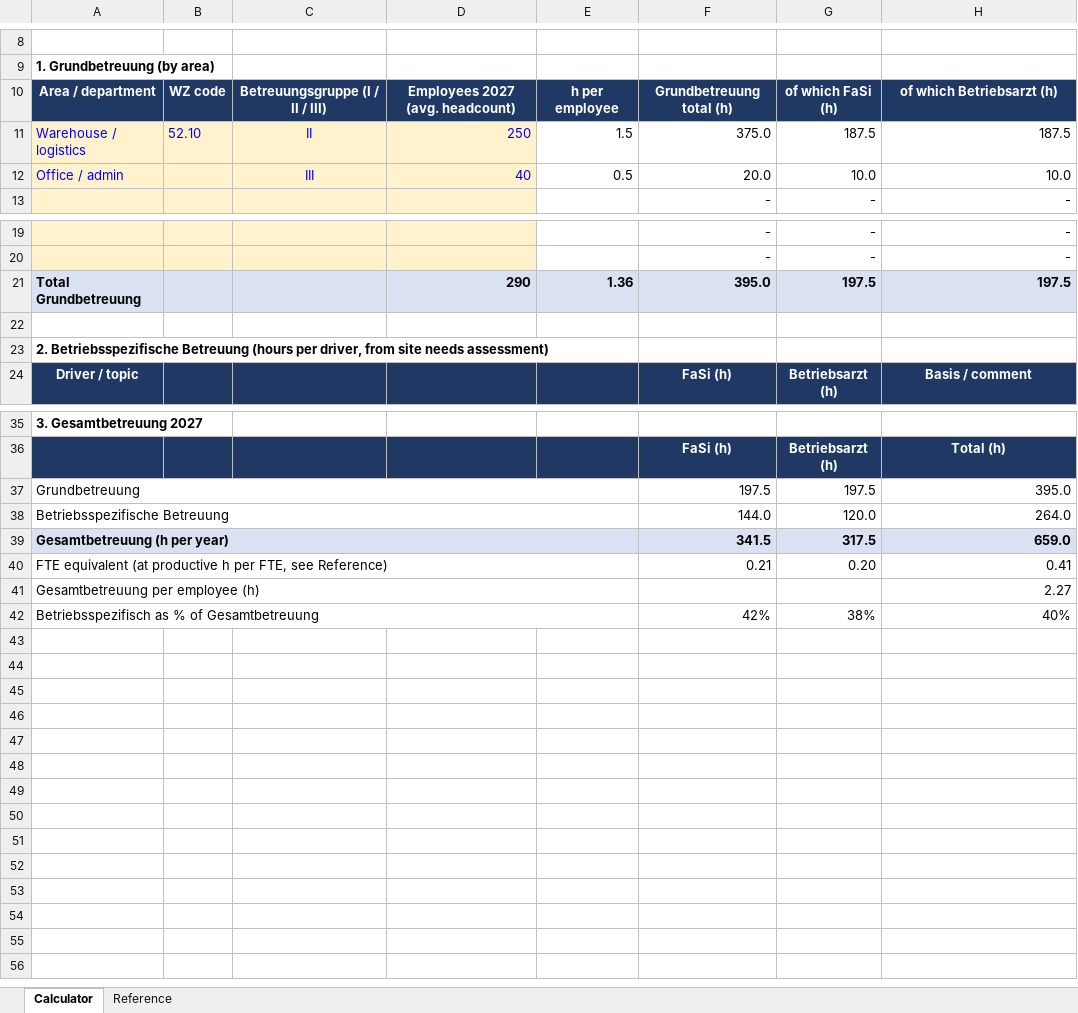
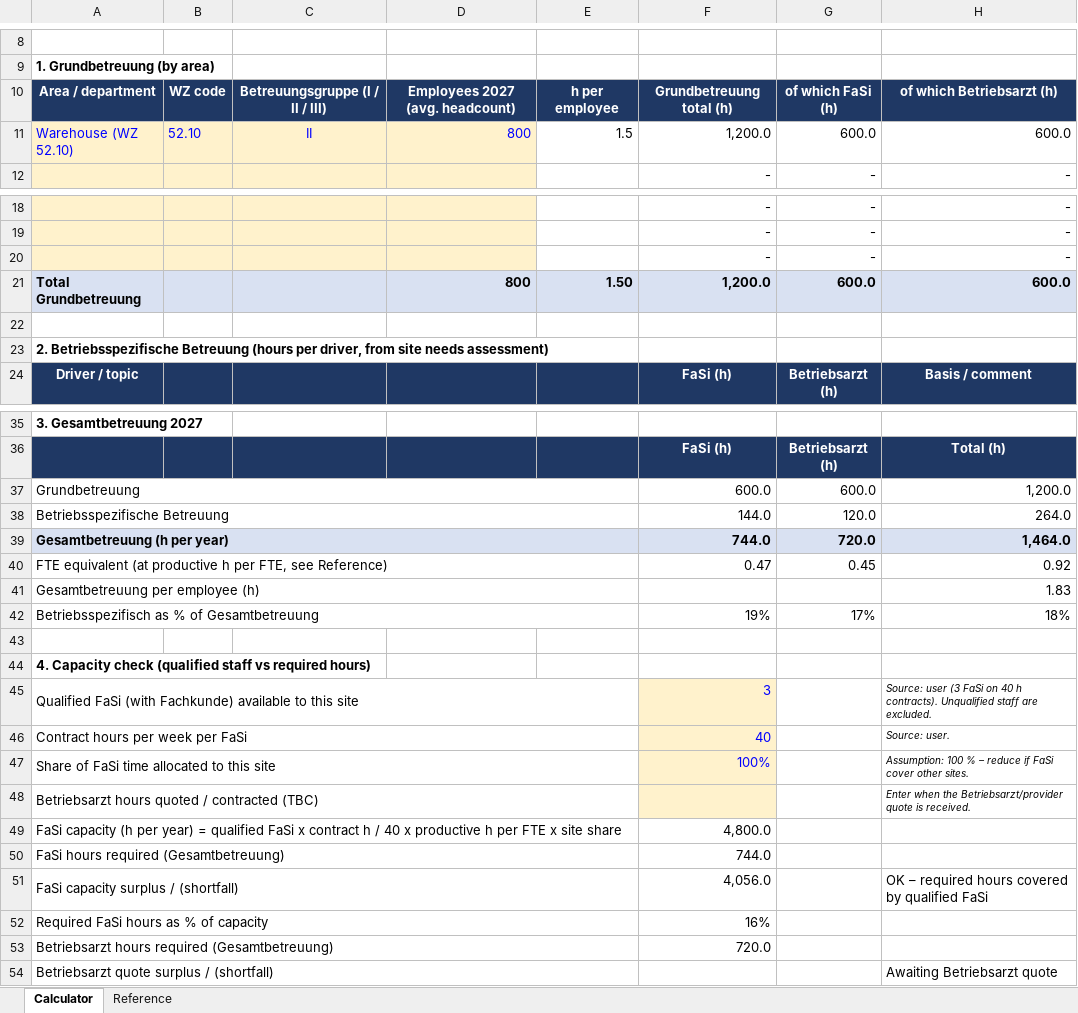
Before and after one commit to robertburnett-rgb/Burnett, an Excel workbook: safety/betreuung_calculator_2027.xlsx, sheet Calculator, drawn as a sheet; only a part is shown, gaps mark what is left out; values as stored, in another font and other column widths than the file's, no borders; removed rows and columns are numbered as before the commit, all else as after; the diff names each change by its address in the sheet, - before the commit and + after, or states it on an @@ line.

```diff
--- a/safety/betreuung_calculator_2027.xlsx (sheet Calculator)
+++ b/safety/betreuung_calculator_2027.xlsx (sheet Calculator)
-row 11: Warehouse / logistics | 52.10 | II | 250 | 1.5 | 375.0 | 187.5 | 187.5
-row 12: Office / admin |  | III | 40 | 0.5 | 20.0 | 10.0 | 10.0
+row 11: Warehouse (WZ 52.10) | 52.10 | II | 800 | 1.5 | 1,200.0 | 600.0 | 600.0
-row 21: Total Grundbetreuung |  |  | 290 | 1.36 | 395.0 | 197.5 | 197.5
+row 20:  |  |  |  |  | - | - | -
+row 21: Total Grundbetreuung |  |  | 800 | 1.50 | 1,200.0 | 600.0 | 600.0
-row 37: Grundbetreuung |  |  |  |  | 197.5 | 197.5 | 395.0
+row 37: Grundbetreuung |  |  |  |  | 600.0 | 600.0 | 1,200.0
-row 39: Gesamtbetreuung (h per year) |  |  |  |  | 341.5 | 317.5 | 659.0
-row 40: FTE equivalent (at productive h per FTE, see Reference) |  |  |  |  | 0.21 | 0.20 | 0.41
+row 39: Gesamtbetreuung (h per year) |  |  |  |  | 744.0 | 720.0 | 1,464.0
+row 40: FTE equivalent (at productive h per FTE, see Reference) |  |  |  |  | 0.47 | 0.45 | 0.92
-H41: 2.27
+H41: 1.83
+row 42: Betriebsspezifisch as % of Gesamtbetreuung |  |  |  |  | 19% | 17% | 18%
-row 43: Betriebsspezifisch as % of Gesamtbetreuung |  |  |  |  | 42% | 38% | 40%
+row 43: (empty)
-A42:E42 merged
+row 44: 4. Capacity check (qualified staff vs required hours)
+row 45: Qualified FaSi (with Fachkunde) available to this site |  |  |  |  | 3 |  | Source: user (3 FaSi on 40 h contracts). Unqualified staff are excluded.
+row 46: Contract hours per week per FaSi |  |  |  |  | 40 |  | Source: user.
+row 47: Share of FaSi time allocated to this site |  |  |  |  | 100% |  | Assumption: 100 % – reduce if FaSi cover other sites.
+row 48: Betriebsarzt hours quoted / contracted (TBC) |  |  |  |  |  |  | Enter when the Betriebsarzt/provider quote is received.
+row 49: FaSi capacity (h per year) = qualified FaSi x contract h / 40 x productive h per FTE x site share |  |  |  |  | 4,800.0
+row 50: FaSi hours required (Gesamtbetreuung) |  |  |  |  | 744.0
+row 51: FaSi capacity surplus / (shortfall) |  |  |  |  | 4,056.0 |  | OK – required hours covered by qualified FaSi
+row 52: Required FaSi hours as % of capacity |  |  |  |  | 16%
+row 53: Betriebsarzt hours required (Gesamtbetreuung) |  |  |  |  | 720.0
+row 54: Betriebsarzt quote surplus / (shortfall) |  |  |  |  |  |  | Awaiting Betriebsarzt quote
```
Also changed, not shown: formulas that keep their value.
